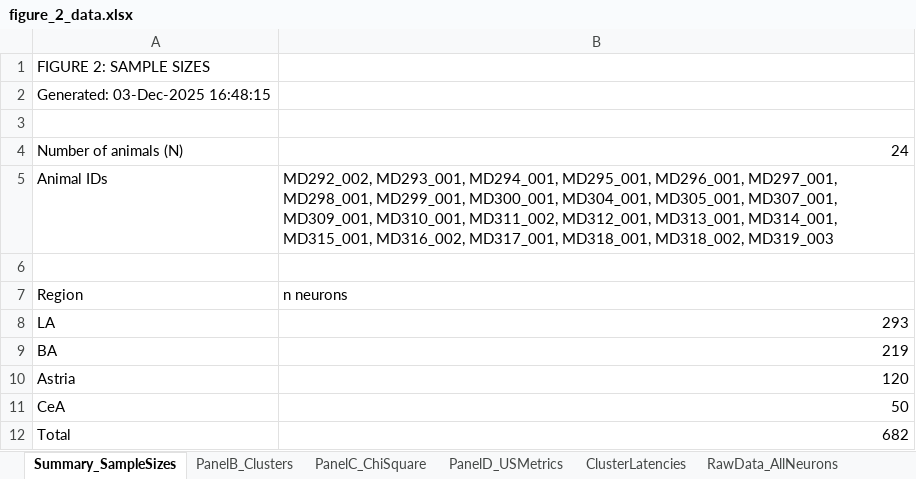
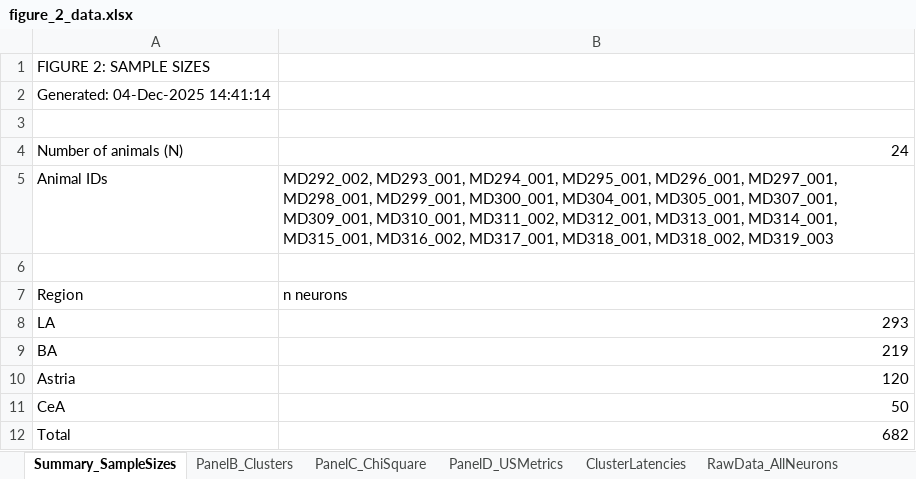
Before and after one commit to DaniMagyar/data_analysis, an Excel workbook: BAfc_claude_code/figures/figure_2/figure_2_data.xlsx, sheet Summary_SampleSizes, drawn as a sheet; values as stored, in another font and other column widths than the file's, no borders; the diff names each change by its address in the sheet, - before the commit and + after, or states it on an @@ line.

```diff
--- a/BAfc_claude_code/figures/figure_2/figure_2_data.xlsx (sheet Summary_SampleSizes)
+++ b/BAfc_claude_code/figures/figure_2/figure_2_data.xlsx (sheet Summary_SampleSizes)
-A2: Generated: 03-Dec-2025 16:48:15
+A2: Generated: 04-Dec-2025 14:41:14
```
Also changed, not shown: BAfc_claude_code/figures/figure_3/figure_3_data.xlsx, BAfc_claude_code/figures/figure_5/figure_5_data.xlsx, 32 other files.
